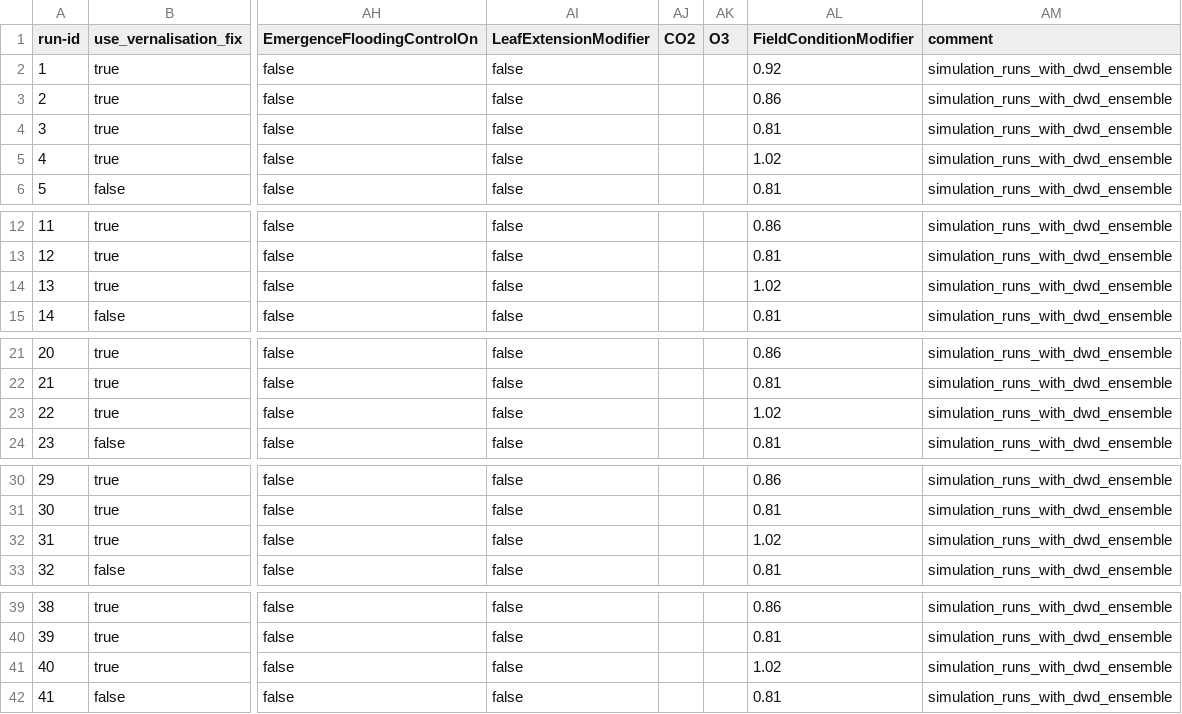
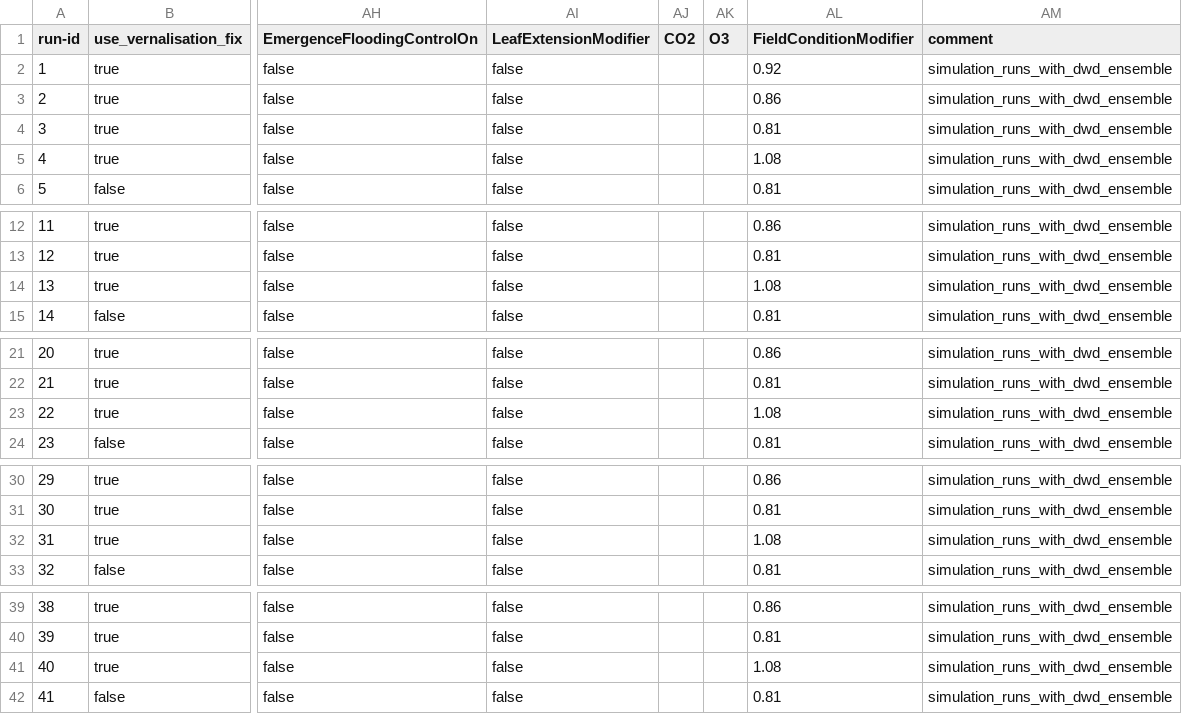
Before and after one commit to zalf-rpm/modoklim, a CSV file: sim_setups_final.csv, drawn as a sheet; only a part is shown, gaps mark what is left out; the diff covers the shown part only; the diff names each change by its address in the sheet, - before the commit and + after, or states it on an @@ line.

Commit message:
Adapte FCM for winter rye

```diff
--- a/sim_setups_final.csv
+++ b/sim_setups_final.csv
-AL5 (FieldConditionModifier): 1.02
+AL5 (FieldConditionModifier): 1.08
-AL14 (FieldConditionModifier): 1.02
+AL14 (FieldConditionModifier): 1.08
-AL23 (FieldConditionModifier): 1.02
+AL23 (FieldConditionModifier): 1.08
-AL32 (FieldConditionModifier): 1.02
+AL32 (FieldConditionModifier): 1.08
-AL41 (FieldConditionModifier): 1.02
+AL41 (FieldConditionModifier): 1.08
```
Also changed, not shown: 13 edited cells elsewhere in this file.
